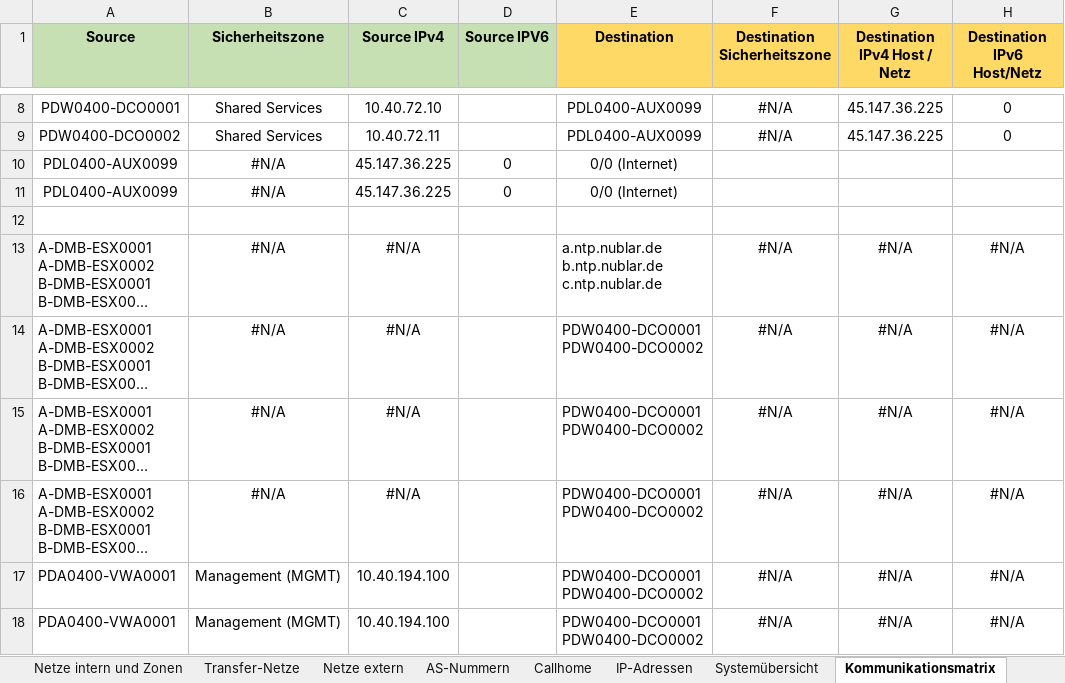
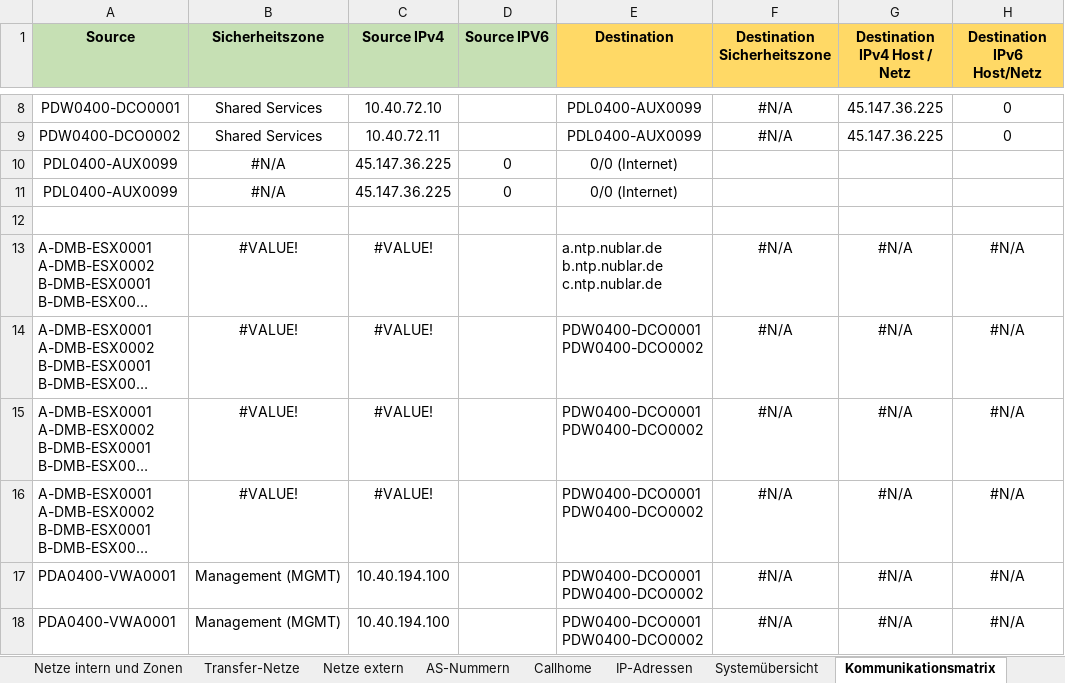
Before and after one commit to bopopescu/synergy-ansible, an Excel workbook: feste-script/wip_checkliste_gesamt.xlsx, sheet Kommunikationsmatrix, drawn as a sheet; only a part is shown, gaps mark what is left out; long unchanged cells end in …; values as stored, in another font and other column widths than the file's, no borders; the diff names each change by its address in the sheet, - before the commit and + after, or states it on an @@ line.

```diff
--- a/feste-script/wip_checkliste_gesamt.xlsx (sheet Kommunikationsmatrix)
+++ b/feste-script/wip_checkliste_gesamt.xlsx (sheet Kommunikationsmatrix)
-B13:B16 (Sicherheitszone): #N/A
+B13:B16 (Sicherheitszone): #VALUE!
-C13:C16 (Source IPv4): #N/A
+C13:C16 (Source IPv4): #VALUE!
```
Also changed, not shown: sheet Changelog, sheet Synergy-Networks, sheet vSphere, sheet Informationen, sheet Apollo 4510 Konfig, sheet Synergy-MGMT, 5 more sheets, formulas that keep their value, charts or pictures, 14 other files.
